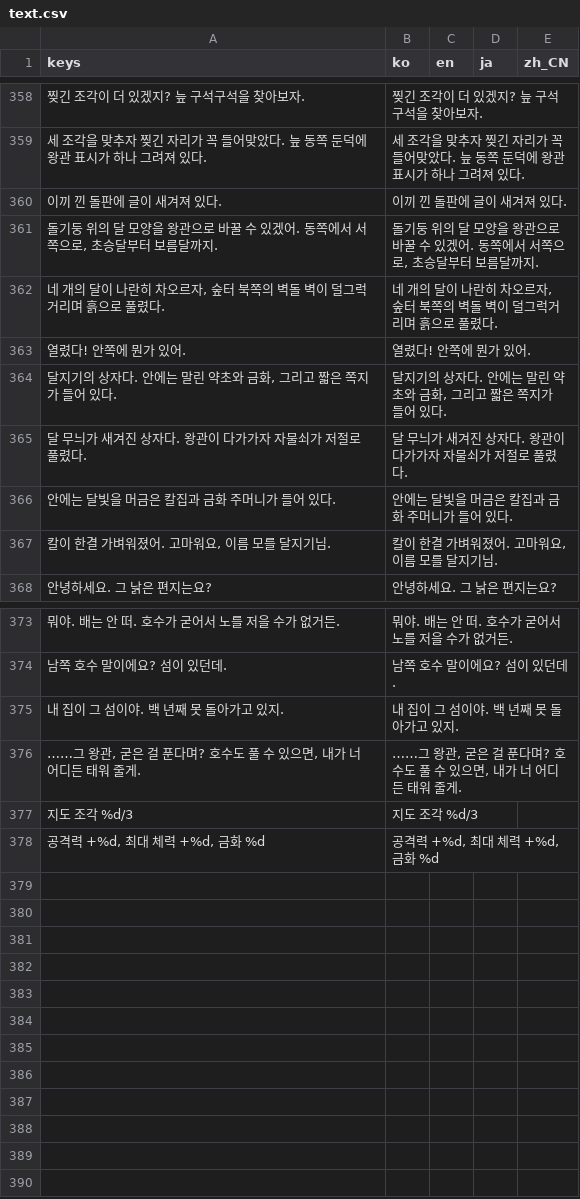
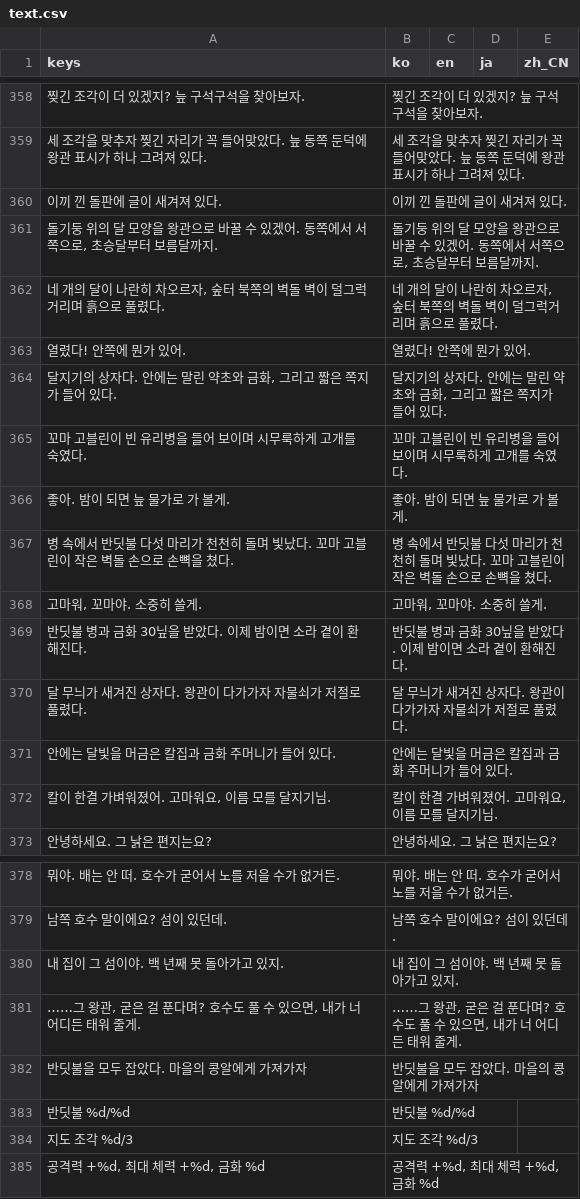
Before and after one commit to destory1984/oddity-of-the-wilds, a CSV file: godot/i18n/text.csv, drawn as a sheet; only a part is shown, gaps mark what is left out; the diff names each change by its address in the sheet, - before the commit and + after, or states it on an @@ line.

```diff
--- a/godot/i18n/text.csv
+++ b/godot/i18n/text.csv
+row 365: 꼬마 고블린이 빈 유리병을 들어 보이며 시무룩하게 고개를 숙였다. | 꼬마 고블린이 빈 유리병을 들어 보이며 시무룩하게 고개를 숙였다.
+row 366: 좋아. 밤이 되면 늪 물가로 가 볼게. | 좋아. 밤이 되면 늪 물가로 가 볼게.
+row 367: 병 속에서 반딧불 다섯 마리가 천천히 돌며 빛났다. 꼬마 고블린이 작은 벽돌 손으로 손뼉을 쳤다. | 병 속에서 반딧불 다섯 마리가 천천히 돌며 빛났다. 꼬마 고블린이 작은 벽돌 손으로 손뼉을 쳤다.
+row 368: 고마워, 꼬마야. 소중히 쓸게. | 고마워, 꼬마야. 소중히 쓸게.
+row 369: 반딧불 병과 금화 30닢을 받았다. 이제 밤이면 소라 곁이 환해진다. | 반딧불 병과 금화 30닢을 받았다. 이제 밤이면 소라 곁이 환해진다.
+row 382: 반딧불을 모두 잡았다. 마을의 콩알에게 가져가자 | 반딧불을 모두 잡았다. 마을의 콩알에게 가져가자
+row 383: 반딧불 %d/%d | 반딧불 %d/%d
```
Also changed, not shown: 7 other files.
